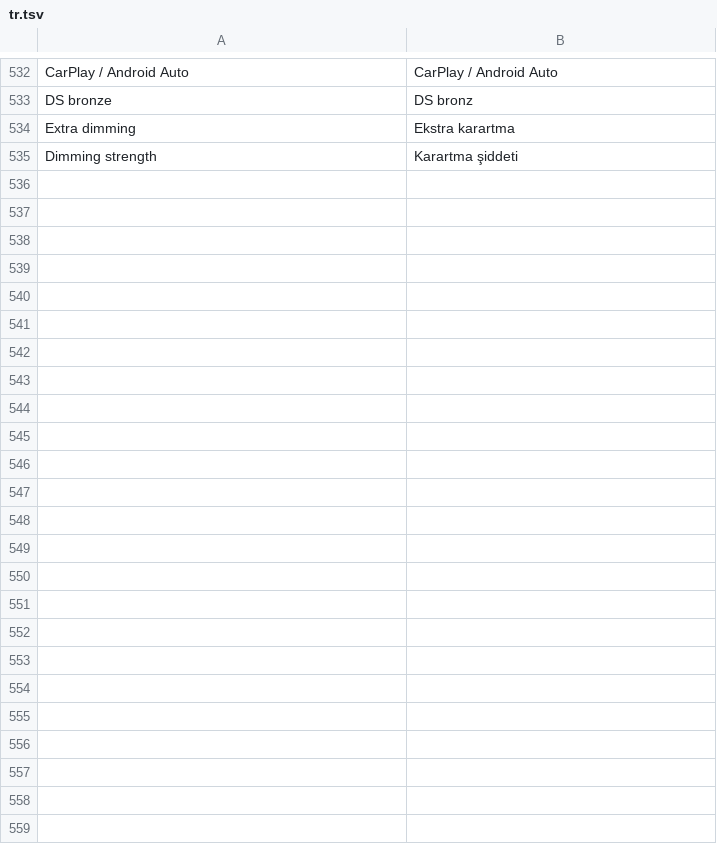
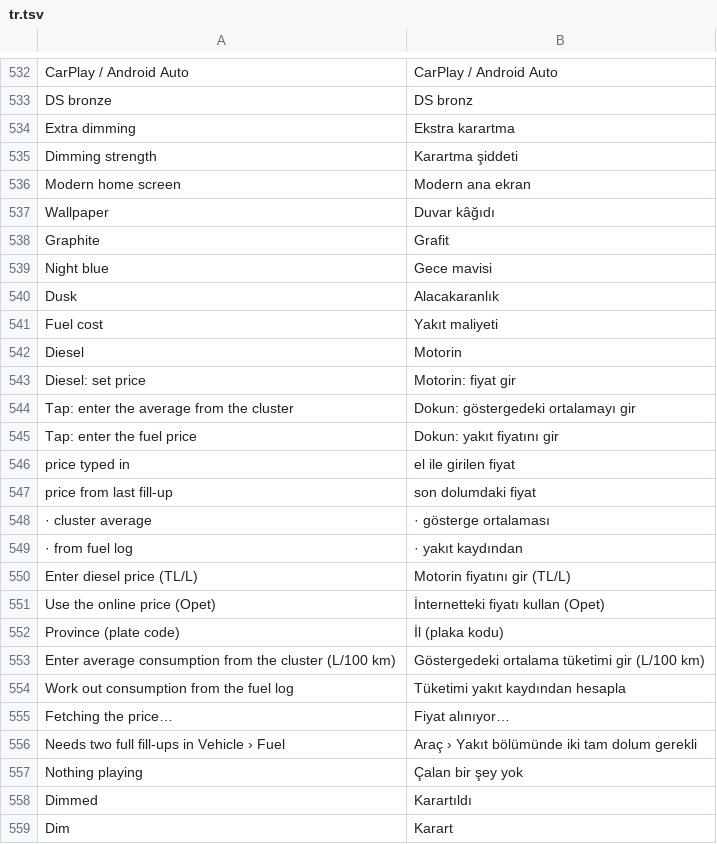
Before and after one commit to LennyBross/TheCarLauncher, a TSV file: app/src/main/assets/lang/tr.tsv, drawn as a sheet; only a part is shown, gaps mark what is left out.

```diff
--- a/app/src/main/assets/lang/tr.tsv
+++ b/app/src/main/assets/lang/tr.tsv
@@ -535 +535,25 @@ Extra dimming	Ekstra karartma
 Dimming strength	Karartma şiddeti
+Modern home screen	Modern ana ekran
+Wallpaper	Duvar kâğıdı
+Graphite	Grafit
+Night blue	Gece mavisi
+Dusk	Alacakaranlık
+Fuel cost	Yakıt maliyeti
+Diesel 	Motorin
+Diesel: set price	Motorin: fiyat gir
+Tap: enter the average from the cluster	Dokun: göstergedeki ortalamayı gir
+Tap: enter the fuel price	Dokun: yakıt fiyatını gir
+price typed in	el ile girilen fiyat
+price from last fill-up	son dolumdaki fiyat
+ · cluster average	 · gösterge ortalaması
+ · from fuel log	 · yakıt kaydından
+Enter diesel price (TL/L)	Motorin fiyatını gir (TL/L)
+Use the online price (Opet)	İnternetteki fiyatı kullan (Opet)
+Province (plate code)	İl (plaka kodu)
+Enter average consumption from the cluster (L/100 km)	Göstergedeki ortalama tüketimi gir (L/100 km)
+Work out consumption from the fuel log	Tüketimi yakıt kaydından hesapla
+Fetching the price…	Fiyat alınıyor…
+Needs two full fill-ups in Vehicle › Fuel	Araç › Yakıt bölümünde iki tam dolum gerekli
+Nothing playing	Çalan bir şey yok
+Dimmed	Karartıldı
+Dim	Karart
```
Also changed, not shown: 7 other files.
